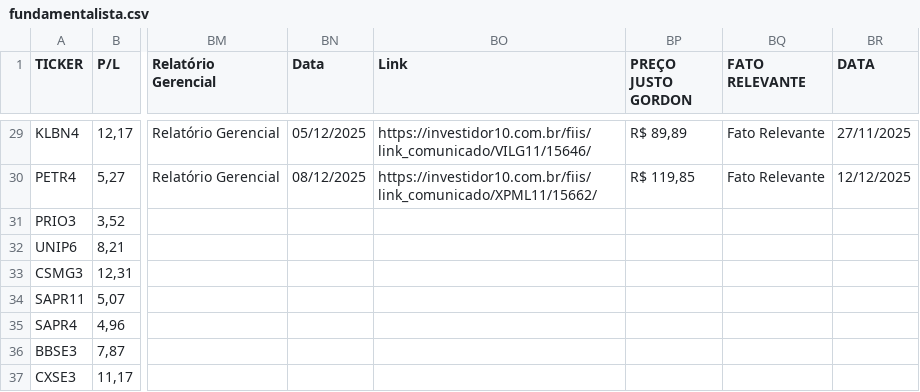
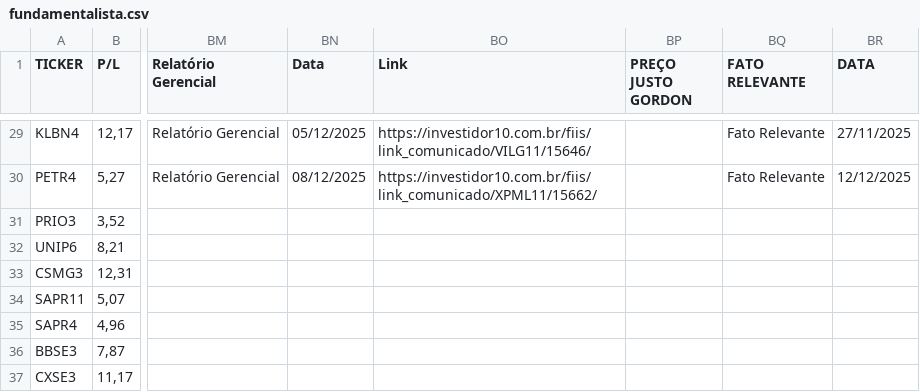
Before and after one commit to rogerioadf/csv-storage, a CSV file: fundamentalista.csv, drawn as a sheet; only a part is shown, gaps mark what is left out; the diff covers the shown part only; the diff names each change by its address in the sheet, - before the commit and + after, or states it on an @@ line.

```diff
--- a/fundamentalista.csv
+++ b/fundamentalista.csv
-BP29 (PREÇO JUSTO GORDON): R$ 89,89
+BP29 (PREÇO JUSTO GORDON): (empty)
-BP30 (PREÇO JUSTO GORDON): R$ 119,85
+BP30 (PREÇO JUSTO GORDON): (empty)
```
Also changed, not shown: 27 edited cells elsewhere in this file, acoes_tickers.csv, dividendos.csv, 1 other file.
